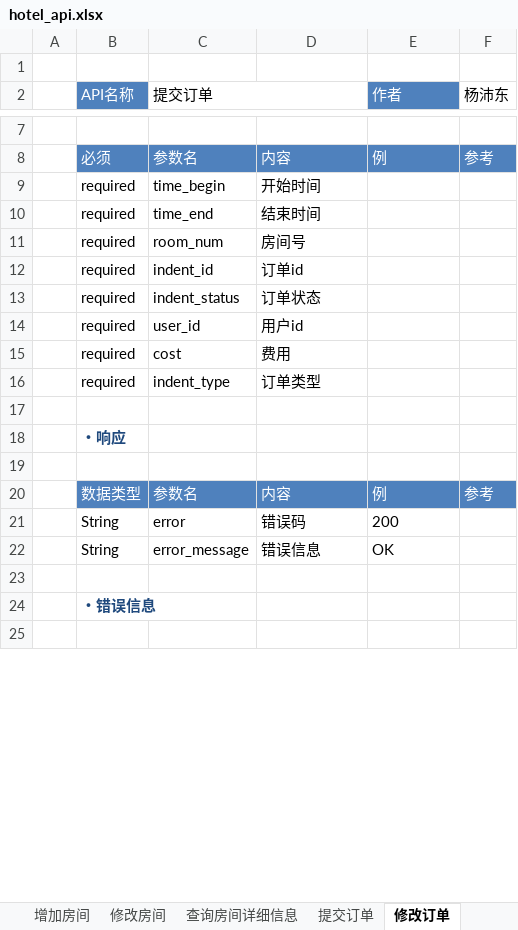
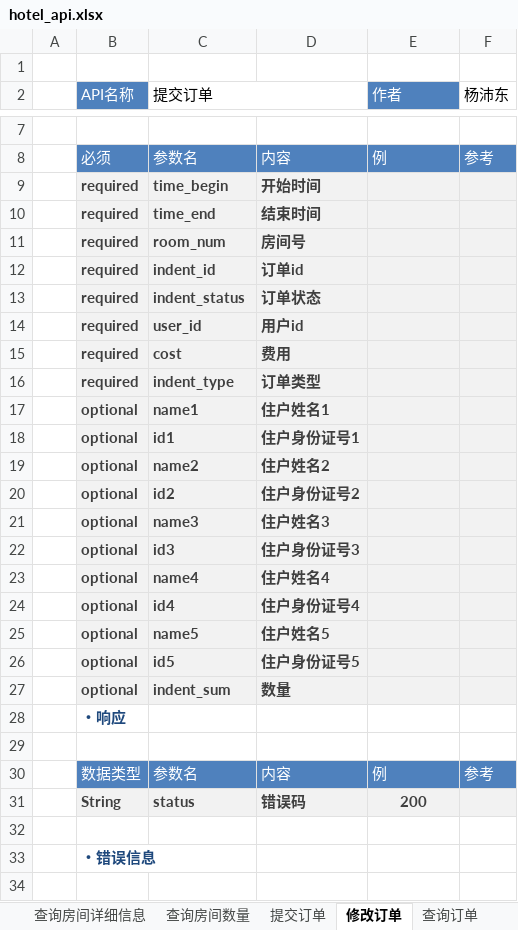
Before and after one commit to keepTrying/hotel, an Excel workbook: doc/hotel_api.xlsx, sheet 修改订单, drawn as a sheet; only a part is shown, gaps mark what is left out; values as stored, in another font and other column widths than the file's, no borders; removed rows and columns are numbered as before the commit, all else as after; the diff covers the shown part only; the diff names each change by its address in the sheet, - before the commit and + after, or states it on an @@ line.

Commit message:
no message

```diff
--- a/doc/hotel_api.xlsx (sheet 修改订单)
+++ b/doc/hotel_api.xlsx (sheet 修改订单)
+sheet tab: 查询房间数量
-B9:F17 fill: none
+B9:F17 fill: #F2F2F2
@@ B9:D16 bold: off → on, text colour: black → #3F3F3F @@
-row 17: (empty)
+row 17:  | optional | name1 | 住户姓名1
+row 18:  | optional | id1 | 住户身份证号1
+row 19:  | optional | name2 | 住户姓名2
+row 20:  | optional | id2 | 住户身份证号2
+row 21:  | optional | name3 | 住户姓名3
+row 22:  | optional | id3 | 住户身份证号3
+row 23:  | optional | name4 | 住户姓名4
+row 24:  | optional | id4 | 住户身份证号4
+row 25:  | optional | name5 | 住户姓名5
+row 26:  | optional | id5 | 住户身份证号5
+row 27:  | optional | indent_sum | 数量
-B31:F31 fill: none
+B31:F31 fill: #F2F2F2
@@ B31:E31 bold: off → on, text colour: black → #3F3F3F @@
-C31 (提交订单): error
+C31 (提交订单): status
-E31 alignment: left
+E31 alignment: center
-row 22:  | String | error_message | 错误信息 | OK
```
Also changed, not shown: cell formats and merged cells elsewhere in this sheet, sheet 查询评论, sheet 查询房间详细信息, sheet 修改用户信息, sheet 查询订单, sheet 修改评论, sheet 提交订单, 10 more sheets, other sheet tabs, doc/hotel_sql.xlsx.
